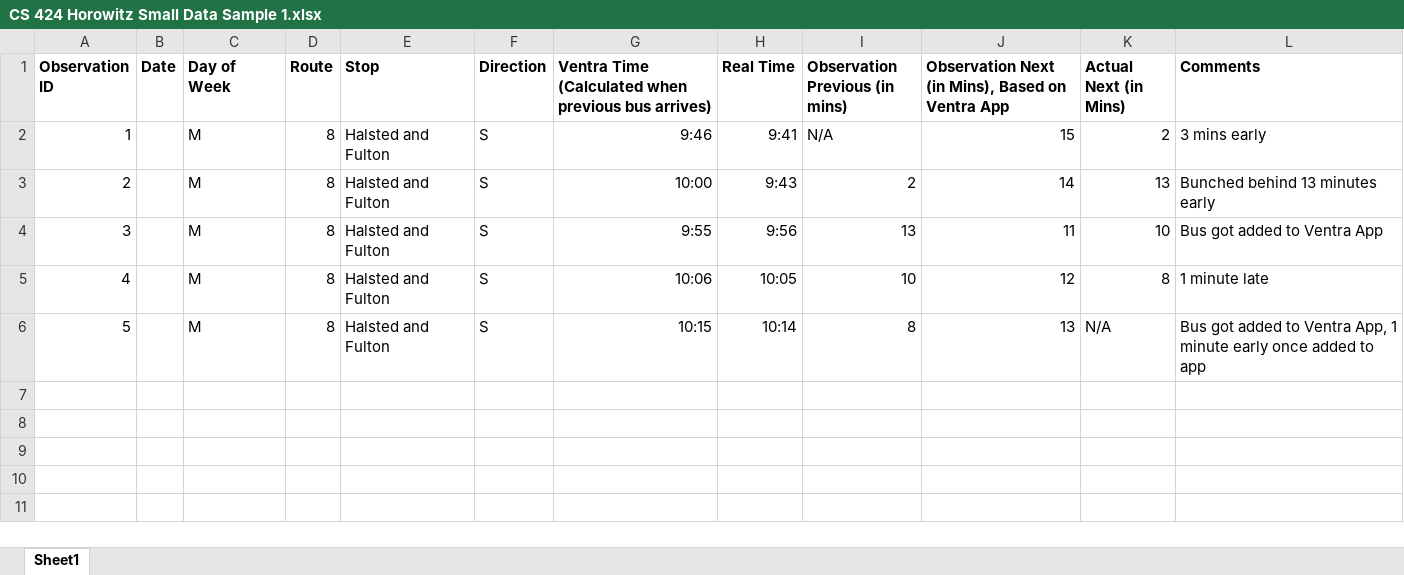
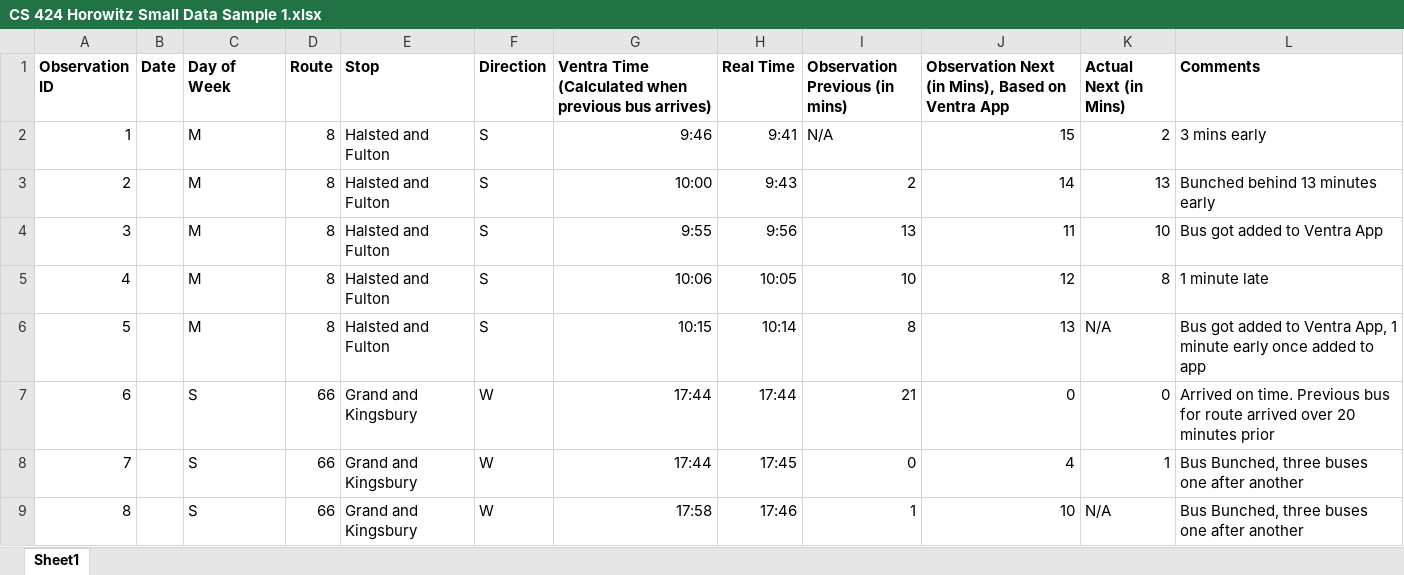
Before and after one commit to mhorowitz11213/CS424_Fall2016_Project, an Excel workbook: Data/CS 424 Horowitz Small Data Sample 1.xlsx, sheet Sheet1, drawn as a sheet; values as stored, in another font and other column widths than the file's, no borders; the diff names each change by its address in the sheet, - before the commit and + after, or states it on an @@ line.

Commit message:
Update CS 424 Horowitz Small Data Sample 1.xlsx

```diff
--- a/Data/CS 424 Horowitz Small Data Sample 1.xlsx (sheet Sheet1)
+++ b/Data/CS 424 Horowitz Small Data Sample 1.xlsx (sheet Sheet1)
+row 7: 6 |  | S | 66 | Grand and Kingsbury | W | 17:44 | 17:44 | 21 | 0 | 0 | Arrived on time. Previous bus for route arrived over 20 minutes prior
+row 8: 7 |  | S | 66 | Grand and Kingsbury | W | 17:44 | 17:45 | 0 | 4 | 1 | Bus Bunched, three buses one after another
+row 9: 8 |  | S | 66 | Grand and Kingsbury | W | 17:58 | 17:46 | 1 | 10 | N/A | Bus Bunched, three buses one after another
```
